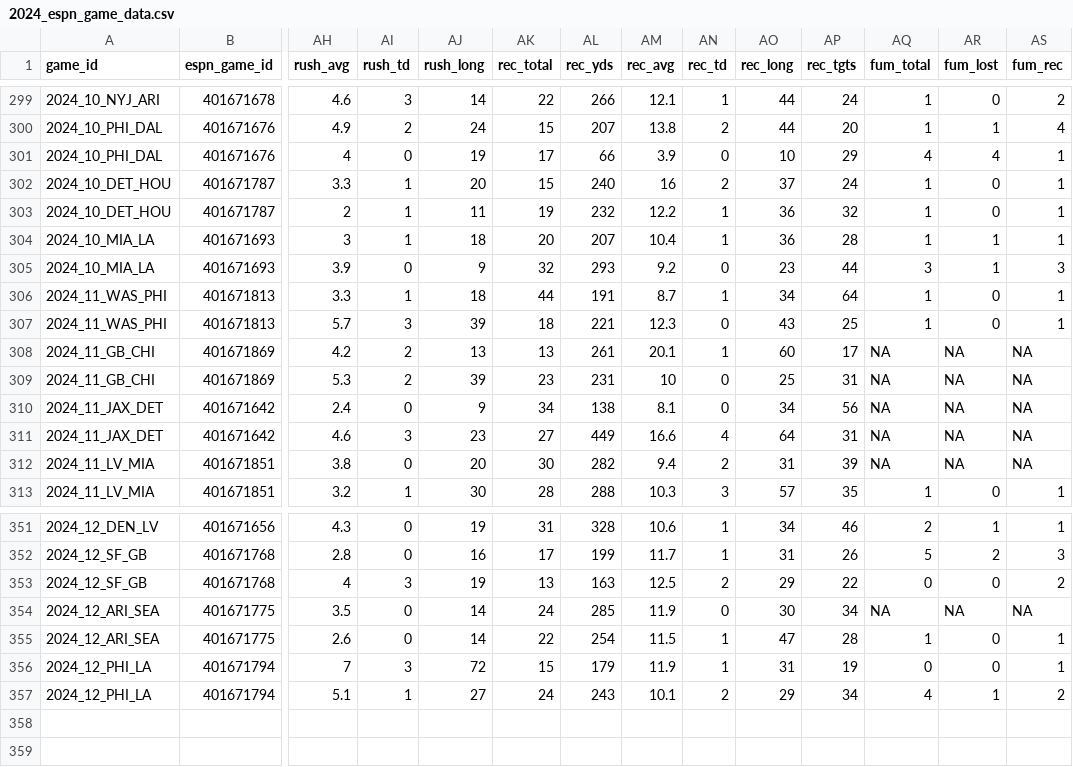
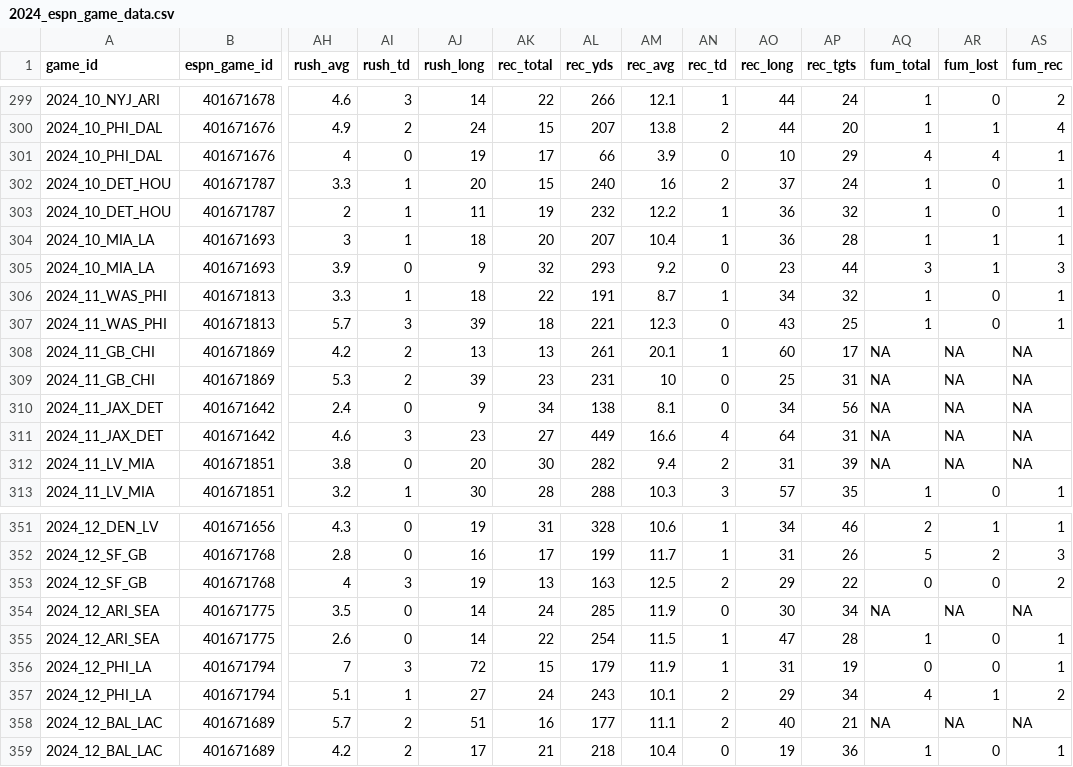
Before and after one commit to Josephhero/ESPN-Game-Data, a CSV file: Data/2024_espn_game_data.csv, drawn as a sheet; only a part is shown, gaps mark what is left out; rows hold the shown columns only; the diff names each change by its address in the sheet, - before the commit and + after, or states it on an @@ line.

```diff
--- a/Data/2024_espn_game_data.csv
+++ b/Data/2024_espn_game_data.csv
-AK306 (rec_total): 44
+AK306 (rec_total): 22
-AP306 (rec_tgts): 64
+AP306 (rec_tgts): 32
+row 358: 2024_12_BAL_LAC | 401671689 | 5.7 | 2 | 51 | 16 | 177 | 11.1 | 2 | 40 | 21 | NA | NA | NA
+row 359: 2024_12_BAL_LAC | 401671689 | 4.2 | 2 | 17 | 21 | 218 | 10.4 | 0 | 19 | 36 | 1 | 0 | 1
```
